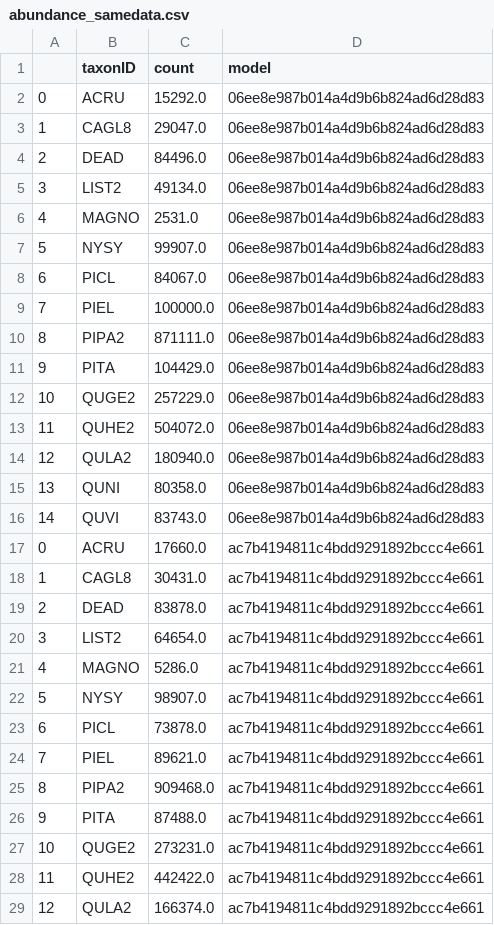
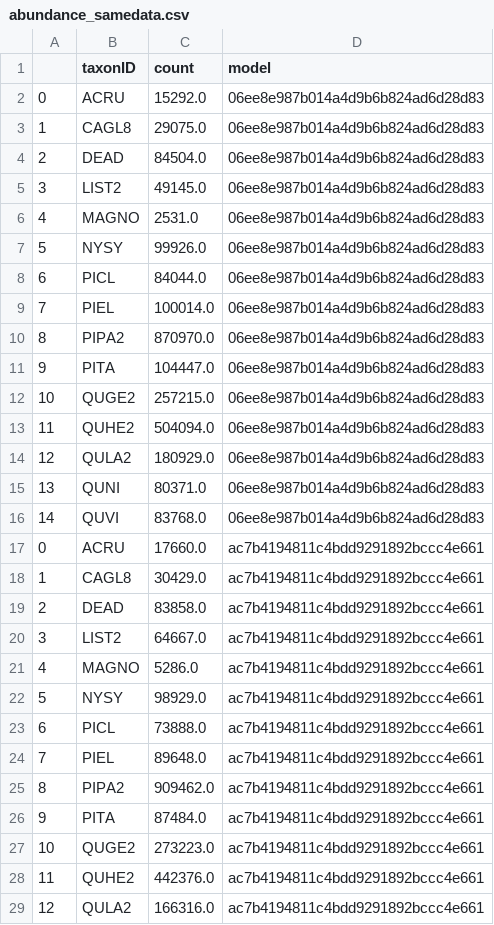
Before and after one commit to weecology/DeepTreeAttention, a CSV file: results/abundance_samedata.csv, drawn as a sheet; only a part is shown; the diff covers the shown part only.

Commit message:
new abundance same data

```diff
--- a/results/abundance_samedata.csv
+++ b/results/abundance_samedata.csv
@@ -2,28 +2,28 @@
 0,ACRU,15292.0,06ee8e987b014a4d9b6b824ad6d28d83
-1,CAGL8,29047.0,06ee8e987b014a4d9b6b824ad6d28d83
-2,DEAD,84496.0,06ee8e987b014a4d9b6b824ad6d28d83
-3,LIST2,49134.0,06ee8e987b014a4d9b6b824ad6d28d83
+1,CAGL8,29075.0,06ee8e987b014a4d9b6b824ad6d28d83
+2,DEAD,84504.0,06ee8e987b014a4d9b6b824ad6d28d83
+3,LIST2,49145.0,06ee8e987b014a4d9b6b824ad6d28d83
 4,MAGNO,2531.0,06ee8e987b014a4d9b6b824ad6d28d83
-5,NYSY,99907.0,06ee8e987b014a4d9b6b824ad6d28d83
-6,PICL,84067.0,06ee8e987b014a4d9b6b824ad6d28d83
-7,PIEL,100000.0,06ee8e987b014a4d9b6b824ad6d28d83
-8,PIPA2,871111.0,06ee8e987b014a4d9b6b824ad6d28d83
-9,PITA,104429.0,06ee8e987b014a4d9b6b824ad6d28d83
-10,QUGE2,257229.0,06ee8e987b014a4d9b6b824ad6d28d83
-11,QUHE2,504072.0,06ee8e987b014a4d9b6b824ad6d28d83
-12,QULA2,180940.0,06ee8e987b014a4d9b6b824ad6d28d83
-13,QUNI,80358.0,06ee8e987b014a4d9b6b824ad6d28d83
-14,QUVI,83743.0,06ee8e987b014a4d9b6b824ad6d28d83
+5,NYSY,99926.0,06ee8e987b014a4d9b6b824ad6d28d83
+6,PICL,84044.0,06ee8e987b014a4d9b6b824ad6d28d83
+7,PIEL,100014.0,06ee8e987b014a4d9b6b824ad6d28d83
+8,PIPA2,870970.0,06ee8e987b014a4d9b6b824ad6d28d83
+9,PITA,104447.0,06ee8e987b014a4d9b6b824ad6d28d83
+10,QUGE2,257215.0,06ee8e987b014a4d9b6b824ad6d28d83
+11,QUHE2,504094.0,06ee8e987b014a4d9b6b824ad6d28d83
+12,QULA2,180929.0,06ee8e987b014a4d9b6b824ad6d28d83
+13,QUNI,80371.0,06ee8e987b014a4d9b6b824ad6d28d83
+14,QUVI,83768.0,06ee8e987b014a4d9b6b824ad6d28d83
 0,ACRU,17660.0,ac7b4194811c4bdd9291892bccc4e661
-1,CAGL8,30431.0,ac7b4194811c4bdd9291892bccc4e661
-2,DEAD,83878.0,ac7b4194811c4bdd9291892bccc4e661
-3,LIST2,64654.0,ac7b4194811c4bdd9291892bccc4e661
+1,CAGL8,30429.0,ac7b4194811c4bdd9291892bccc4e661
+2,DEAD,83858.0,ac7b4194811c4bdd9291892bccc4e661
+3,LIST2,64667.0,ac7b4194811c4bdd9291892bccc4e661
 4,MAGNO,5286.0,ac7b4194811c4bdd9291892bccc4e661
-5,NYSY,98907.0,ac7b4194811c4bdd9291892bccc4e661
-6,PICL,73878.0,ac7b4194811c4bdd9291892bccc4e661
-7,PIEL,89621.0,ac7b4194811c4bdd9291892bccc4e661
-8,PIPA2,909468.0,ac7b4194811c4bdd9291892bccc4e661
-9,PITA,87488.0,ac7b4194811c4bdd9291892bccc4e661
-10,QUGE2,273231.0,ac7b4194811c4bdd9291892bccc4e661
-11,QUHE2,442422.0,ac7b4194811c4bdd9291892bccc4e661
-12,QULA2,166374.0,ac7b4194811c4bdd9291892bccc4e661
+5,NYSY,98929.0,ac7b4194811c4bdd9291892bccc4e661
+6,PICL,73888.0,ac7b4194811c4bdd9291892bccc4e661
+7,PIEL,89648.0,ac7b4194811c4bdd9291892bccc4e661
+8,PIPA2,909462.0,ac7b4194811c4bdd9291892bccc4e661
+9,PITA,87484.0,ac7b4194811c4bdd9291892bccc4e661
+10,QUGE2,273223.0,ac7b4194811c4bdd9291892bccc4e661
+11,QUHE2,442376.0,ac7b4194811c4bdd9291892bccc4e661
+12,QULA2,166316.0,ac7b4194811c4bdd9291892bccc4e661
```
Also changed, not shown: 108 edited cells elsewhere in this file.
